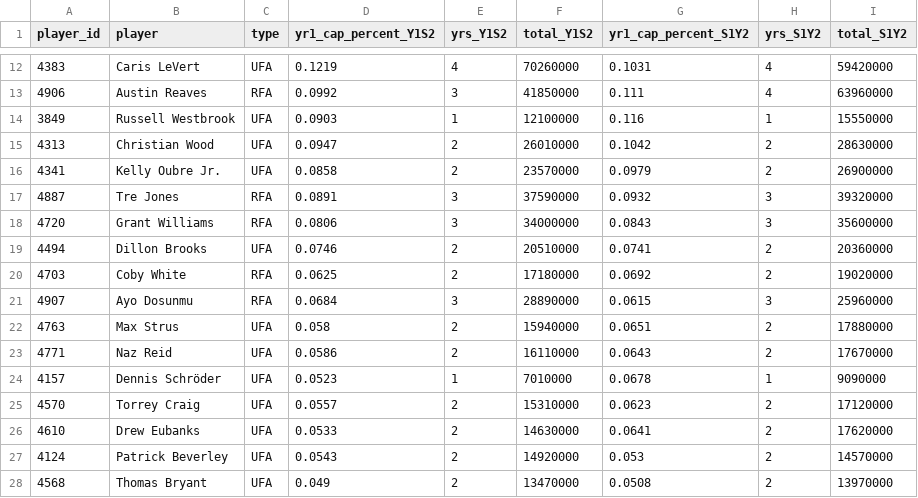
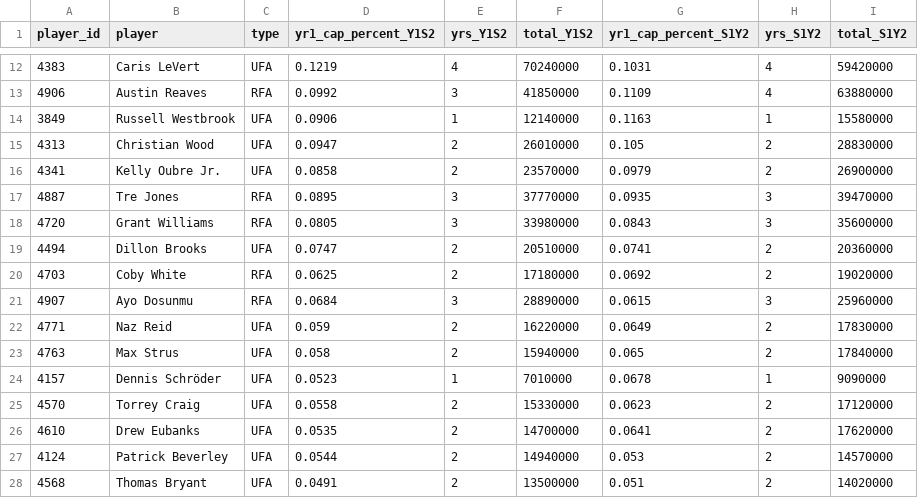
Before and after one commit to sumitrodatta/nba-free-agency-dashboard, a CSV file: Data/Non-Option Contracts.csv, drawn as a sheet; only a part is shown, gaps mark what is left out; the diff covers the shown part only.

```diff
--- a/Data/Non-Option Contracts.csv
+++ b/Data/Non-Option Contracts.csv
@@ -12,17 +12,17 @@ player_id,player,type,yr1_cap_percent_Y1S2,yrs_Y1S2,total_Y1S2,yr1_cap_percent_S
-4383,Caris LeVert,UFA,0.1219,4,70260000,0.1031,4,59420000
-4906,Austin Reaves,RFA,0.0992,3,41850000,0.111,4,63960000
-3849,Russell Westbrook,UFA,0.0903,1,12100000,0.116,1,15550000
-4313,Christian Wood,UFA,0.0947,2,26010000,0.1042,2,28630000
+4383,Caris LeVert,UFA,0.1219,4,70240000,0.1031,4,59420000
+4906,Austin Reaves,RFA,0.0992,3,41850000,0.1109,4,63880000
+3849,Russell Westbrook,UFA,0.0906,1,12140000,0.1163,1,15580000
+4313,Christian Wood,UFA,0.0947,2,26010000,0.105,2,28830000
 4341,Kelly Oubre Jr.,UFA,0.0858,2,23570000,0.0979,2,26900000
-4887,Tre Jones,RFA,0.0891,3,37590000,0.0932,3,39320000
-4720,Grant Williams,RFA,0.0806,3,34000000,0.0843,3,35600000
-4494,Dillon Brooks,UFA,0.0746,2,20510000,0.0741,2,20360000
+4887,Tre Jones,RFA,0.0895,3,37770000,0.0935,3,39470000
+4720,Grant Williams,RFA,0.0805,3,33980000,0.0843,3,35600000
+4494,Dillon Brooks,UFA,0.0747,2,20510000,0.0741,2,20360000
 4703,Coby White,RFA,0.0625,2,17180000,0.0692,2,19020000
 4907,Ayo Dosunmu,RFA,0.0684,3,28890000,0.0615,3,25960000
-4763,Max Strus,UFA,0.058,2,15940000,0.0651,2,17880000
-4771,Naz Reid,UFA,0.0586,2,16110000,0.0643,2,17670000
+4771,Naz Reid,UFA,0.059,2,16220000,0.0649,2,17830000
+4763,Max Strus,UFA,0.058,2,15940000,0.065,2,17840000
 4157,Dennis Schröder,UFA,0.0523,1,7010000,0.0678,1,9090000
-4570,Torrey Craig,UFA,0.0557,2,15310000,0.0623,2,17120000
-4610,Drew Eubanks,UFA,0.0533,2,14630000,0.0641,2,17620000
-4124,Patrick Beverley,UFA,0.0543,2,14920000,0.053,2,14570000
-4568,Thomas Bryant,UFA,0.049,2,13470000,0.0508,2,13970000
+4570,Torrey Craig,UFA,0.0558,2,15330000,0.0623,2,17120000
+4610,Drew Eubanks,UFA,0.0535,2,14700000,0.0641,2,17620000
+4124,Patrick Beverley,UFA,0.0544,2,14940000,0.053,2,14570000
+4568,Thomas Bryant,UFA,0.0491,2,13500000,0.051,2,14020000
```
Also changed, not shown: 2 added rows, 2 removed rows and 70 edited cells elsewhere in this file, Data/Eval Set.csv, Data/Input Data/Current Free Agents.csv, 4 other files.
